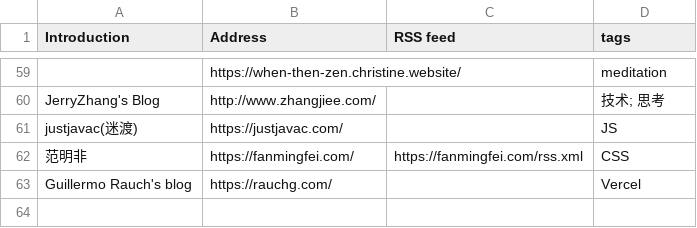
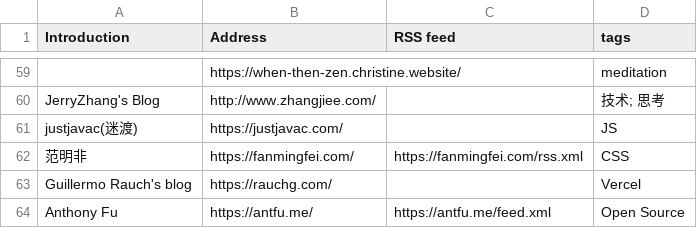
Before and after one commit to tianheg/feed, a CSV file: feeds.csv, drawn as a sheet; only a part is shown, gaps mark what is left out; the diff names each change by its address in the sheet, - before the commit and + after, or states it on an @@ line.

Commit message:
add: https://antfu.me/

```diff
--- a/feeds.csv
+++ b/feeds.csv
+row 64: Anthony Fu | https://antfu.me/ | https://antfu.me/feed.xml | Open Source
```
